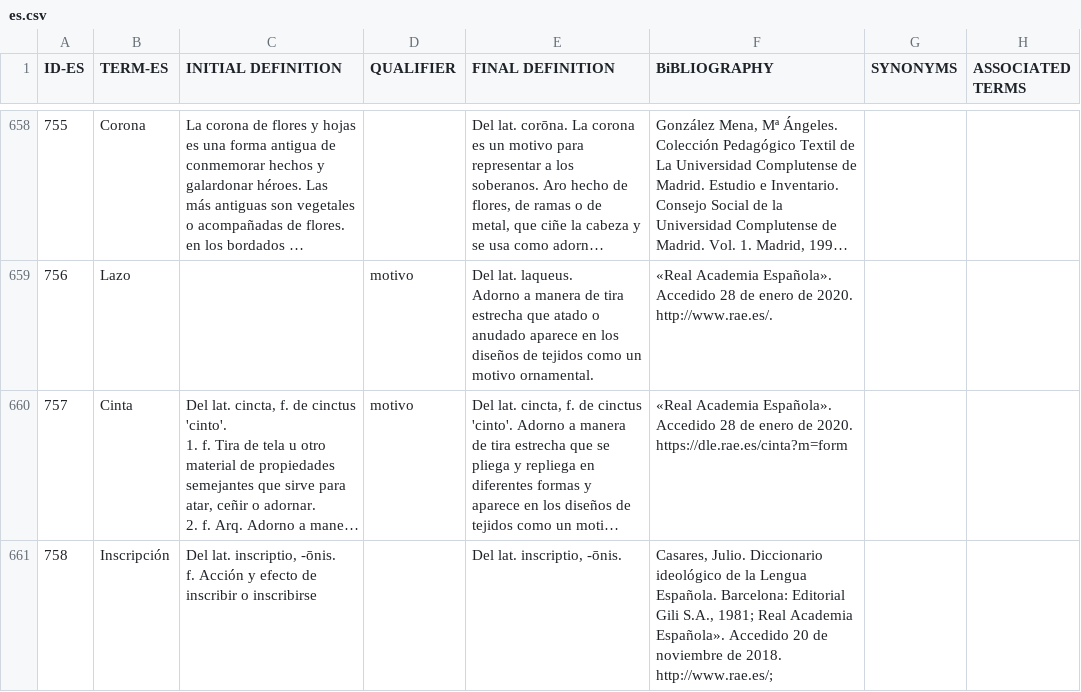
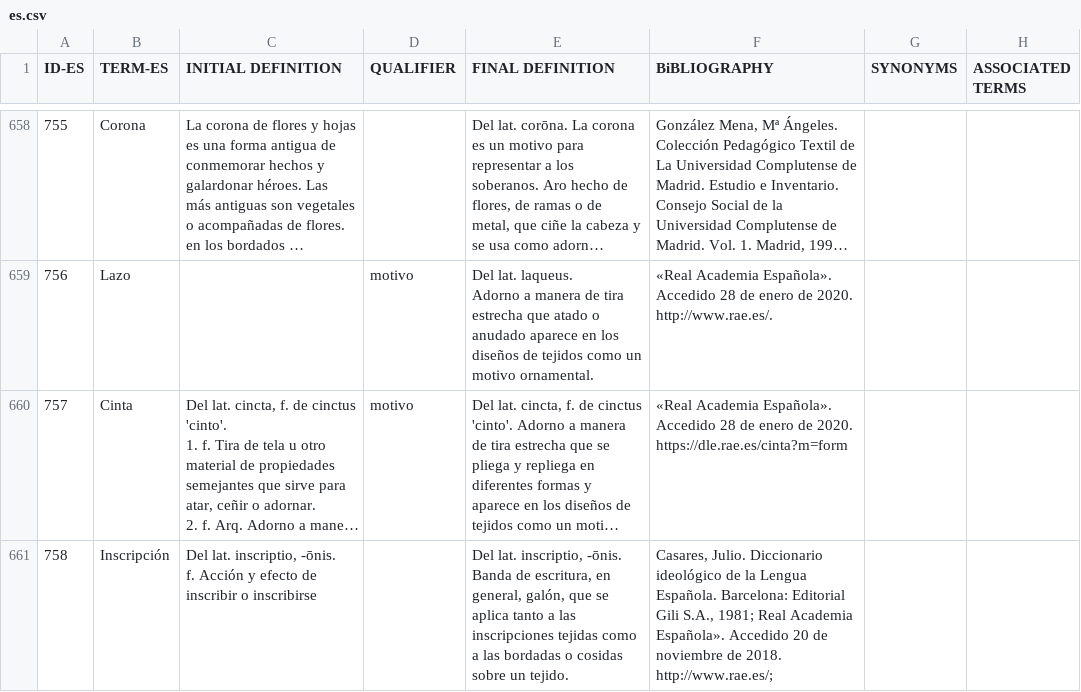
Before and after one commit to silknow/thesaurus, a CSV file: raw-data/es.csv, drawn as a sheet; only a part is shown, gaps mark what is left out; long unchanged cells end in …; the diff covers the shown part only; the diff names each change by its address in the sheet, - before the commit and + after, or states it on an @@ line.

```diff
--- a/raw-data/es.csv
+++ b/raw-data/es.csv
-E661 (FINAL DEFINITION): …inscriptio, -ōnis.
+E661 (FINAL DEFINITION): …inscriptio, -ōnis. Banda de escritura, en general, galón, que se aplica tanto a las inscripciones tejidas como a las bordadas o cosidas sobre un tejido.
```
Also changed, not shown: 7 added rows, 6 removed rows and 24 edited cells elsewhere in this file, 5 other files.
